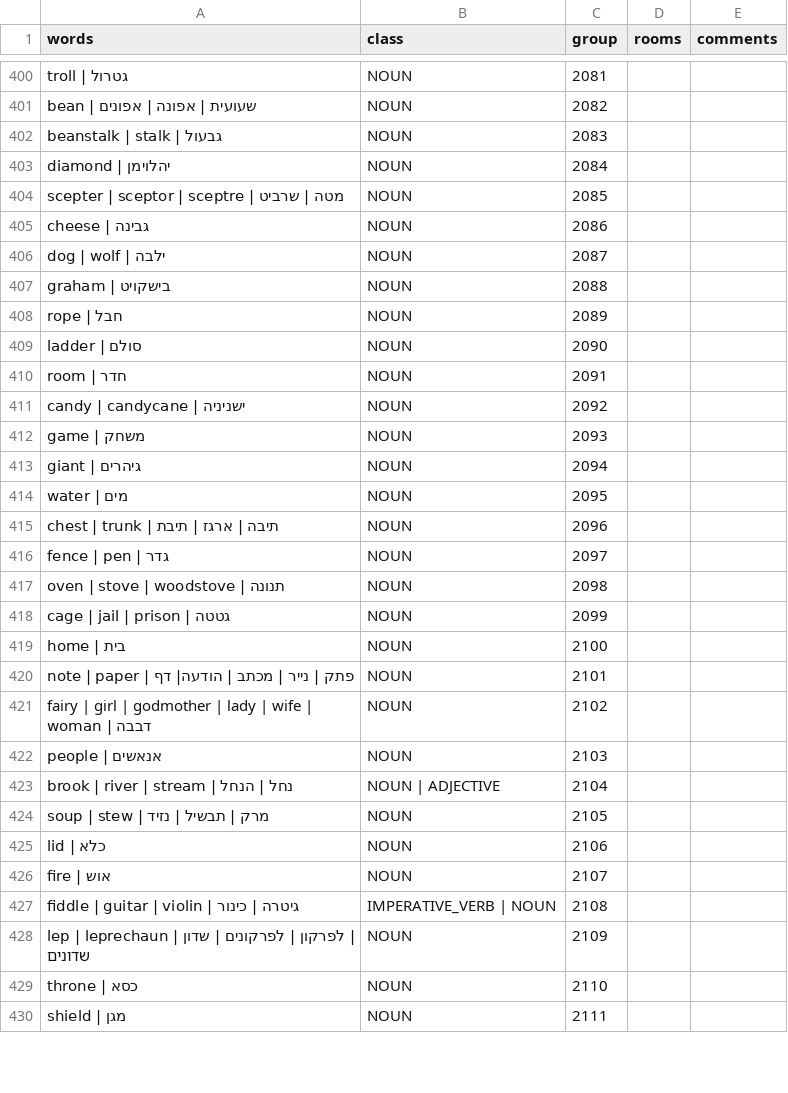
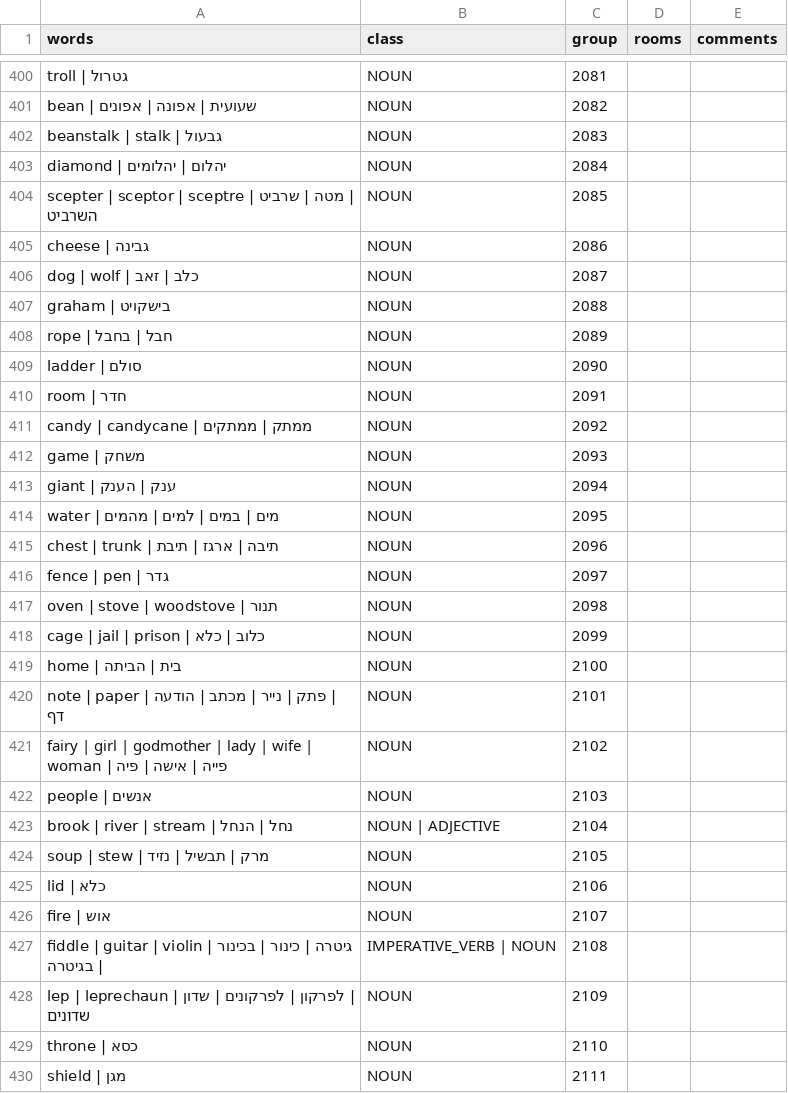
Before and after one commit to SegMash/SCIHebrew, a CSV file: output_kq1/vocab.csv, drawn as a sheet; only a part is shown, gaps mark what is left out; the diff covers the shown part only.

```diff
--- a/output_kq1/vocab.csv
+++ b/output_kq1/vocab.csv
@@ -402,22 +402,22 @@
 "beanstalk | stalk | גבעול","NOUN","2083","",""
-"diamond | יהלוימן","NOUN","2084","",""
-"scepter | sceptor | sceptre | מטה | שרביט","NOUN","2085","",""
+"diamond | יהלום | יהלומים","NOUN","2084","",""
+"scepter | sceptor | sceptre | מטה | שרביט | השרביט","NOUN","2085","",""
 "cheese | גבינה","NOUN","2086","",""
-"dog | wolf | ילבה","NOUN","2087","",""
+"dog | wolf | כלב | זאב","NOUN","2087","",""
 "graham | בישקויט","NOUN","2088","",""
-"rope | חבל","NOUN","2089","",""
+"rope | חבל | בחבל","NOUN","2089","",""
 "ladder | סולם","NOUN","2090","",""
 "room | חדר","NOUN","2091","",""
-"candy | candycane | ישניניה","NOUN","2092","",""
+"candy | candycane | ממתק | ממתקים","NOUN","2092","",""
 "game | משחק","NOUN","2093","","",""
-"giant | גיהרים","NOUN","2094","",""
-"water | מים","NOUN","2095","",""
+"giant | ענק | הענק","NOUN","2094","",""
+"water | מים | במים | למים | מהמים","NOUN","2095","",""
 "chest | trunk | תיבה | ארגז | תיבת","NOUN","2096","",""
 "fence | pen | גדר","NOUN","2097","",""
-"oven | stove | woodstove | תנונה","NOUN","2098","",""
-"cage | jail | prison | גטטה","NOUN","2099","",""
-"home | בית","NOUN","2100","",""
-"note | paper | פתק | נייר | מכתב | הודעה| דף","NOUN","2101","",""
-"fairy | girl | godmother | lady | wife | woman | דבבה","NOUN","2102","",""
-"people | אנאשים","NOUN","2103","",""
+"oven | stove | woodstove | תנור","NOUN","2098","",""
+"cage | jail | prison | כלוב | כלא","NOUN","2099","",""
+"home | בית | הביתה","NOUN","2100","",""
+"note | paper | פתק | נייר | מכתב | הודעה | דף","NOUN","2101","",""
+"fairy | girl | godmother | lady | wife | woman | פייה | אישה | פיה","NOUN","2102","",""
+"people | אנשים","NOUN","2103","",""
 "brook | river | stream | נחל | הנחל","NOUN | ADJECTIVE","2104","",""
@@ -426,3 +426,3 @@
 "fire | אוש","NOUN","2107","",""
-"fiddle | guitar | violin | גיטרה | כינור","IMPERATIVE_VERB | NOUN","2108","",""
+"fiddle | guitar | violin | גיטרה | כינור | בכינור | בגיטרה","IMPERATIVE_VERB | NOUN","2108","",""
 "lep | leprechaun | לפרקון | לפרקונים | שדון | שדונים","NOUN","2109","",""
```
Also changed, not shown: 42 edited cells elsewhere in this file, 9 other files.
